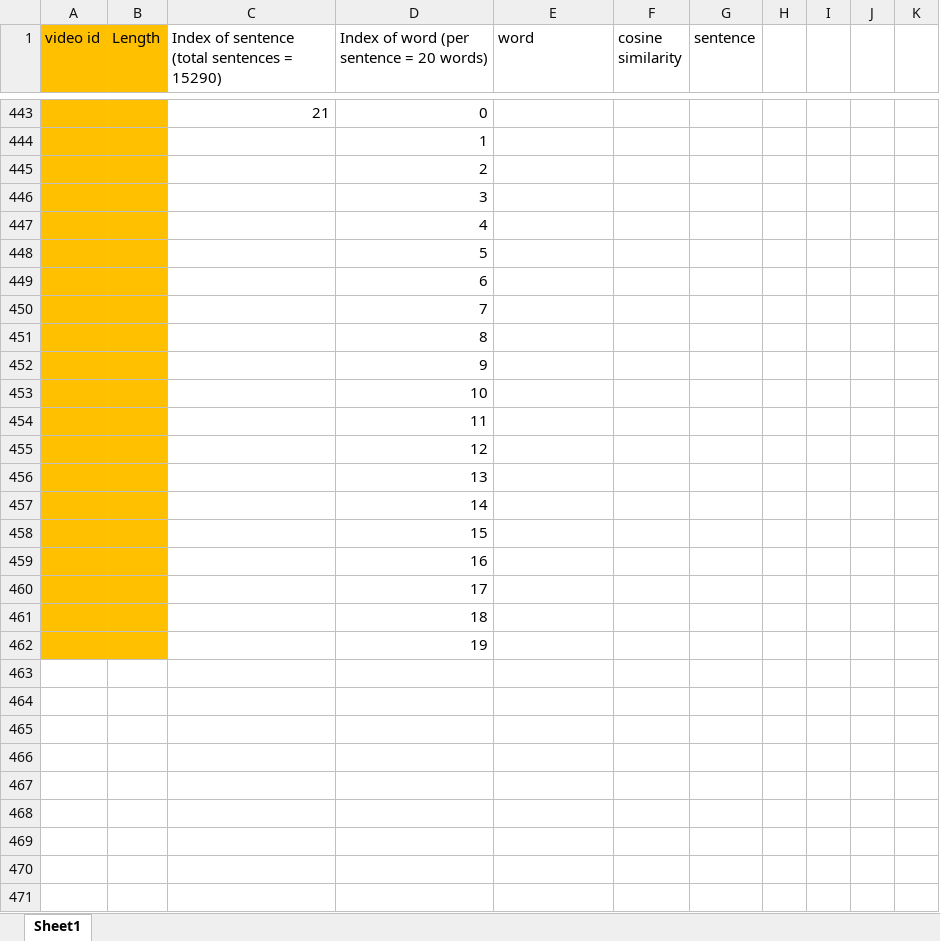
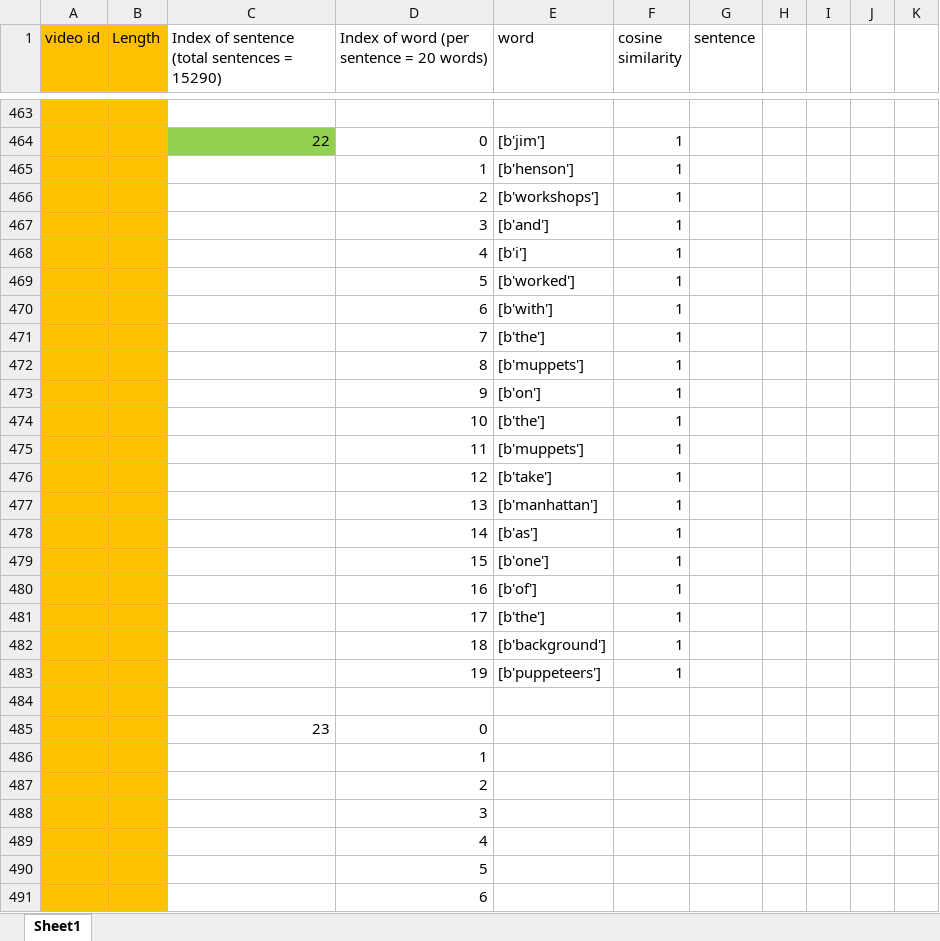
Before and after one commit to ayushiiamin/Multimodal-Emotion-Recognition, an Excel workbook: Dissertation/dataset/csv_files/raw sentence.xlsx, sheet Sheet1, drawn as a sheet; only a part is shown, gaps mark what is left out; the shorter side is filled out with more unchanged rows; values as stored, in another font and other column widths than the file's, no borders; addresses are those after the commit; the diff covers the shown part only; the diff names each change by its address in the sheet, - before the commit and + after, or states it on an @@ line.

```diff
--- a/Dissertation/dataset/csv_files/raw sentence.xlsx (sheet Sheet1)
+++ b/Dissertation/dataset/csv_files/raw sentence.xlsx (sheet Sheet1)
-row 463:  |  | 21 | 0
+row 463: (empty)
+row 464:  |  | 22 | 0 | [b'jim'] | 1
+row 465:  |  |  | 1 | [b'henson'] | 1
+row 466:  |  |  | 2 | [b'workshops'] | 1
+row 467:  |  |  | 3 | [b'and'] | 1
+row 468:  |  |  | 4 | [b'i'] | 1
+row 469:  |  |  | 5 | [b'worked'] | 1
+row 470:  |  |  | 6 | [b'with'] | 1
+row 471:  |  |  | 7 | [b'the'] | 1
+row 472:  |  |  | 8 | [b'muppets'] | 1
+row 473:  |  |  | 9 | [b'on'] | 1
+row 474:  |  |  | 10 | [b'the'] | 1
+row 475:  |  |  | 11 | [b'muppets'] | 1
+row 476:  |  |  | 12 | [b'take'] | 1
+row 477:  |  |  | 13 | [b'manhattan'] | 1
+row 478:  |  |  | 14 | [b'as'] | 1
+row 479:  |  |  | 15 | [b'one'] | 1
+row 480:  |  |  | 16 | [b'of'] | 1
+row 481:  |  |  | 17 | [b'the'] | 1
+row 482:  |  |  | 18 | [b'background'] | 1
+row 483:  |  |  | 19 | [b'puppeteers'] | 1
+row 484: (empty)
+row 485:  |  | 23 | 0
```
Also changed, not shown: 20 added rows elsewhere in this sheet.
